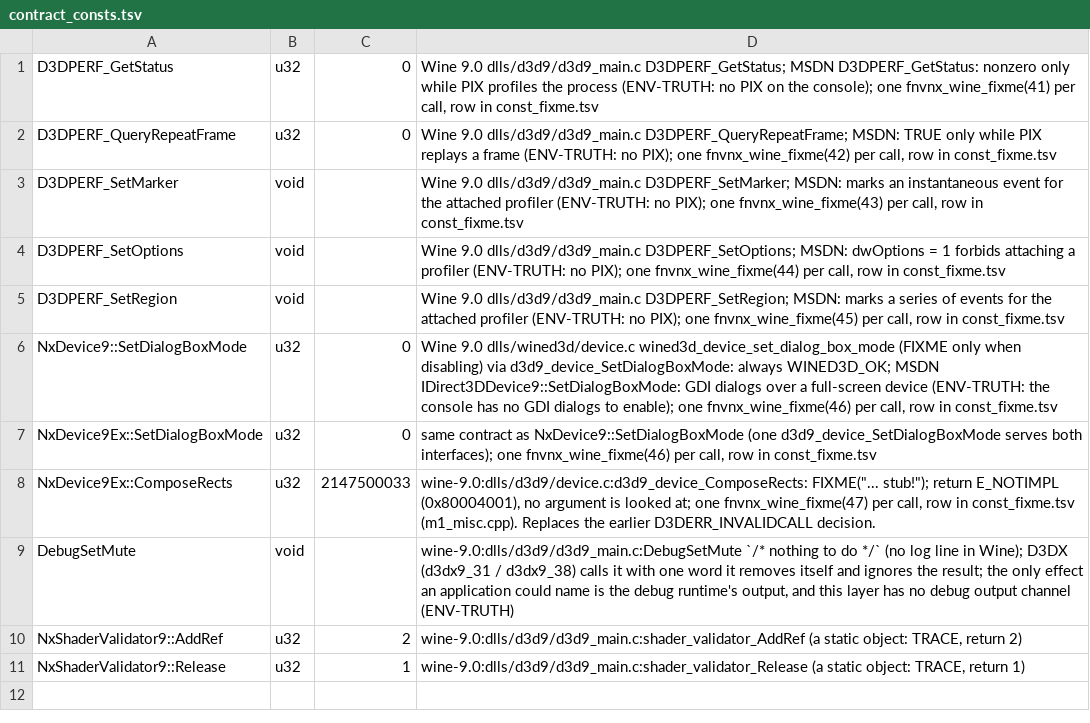
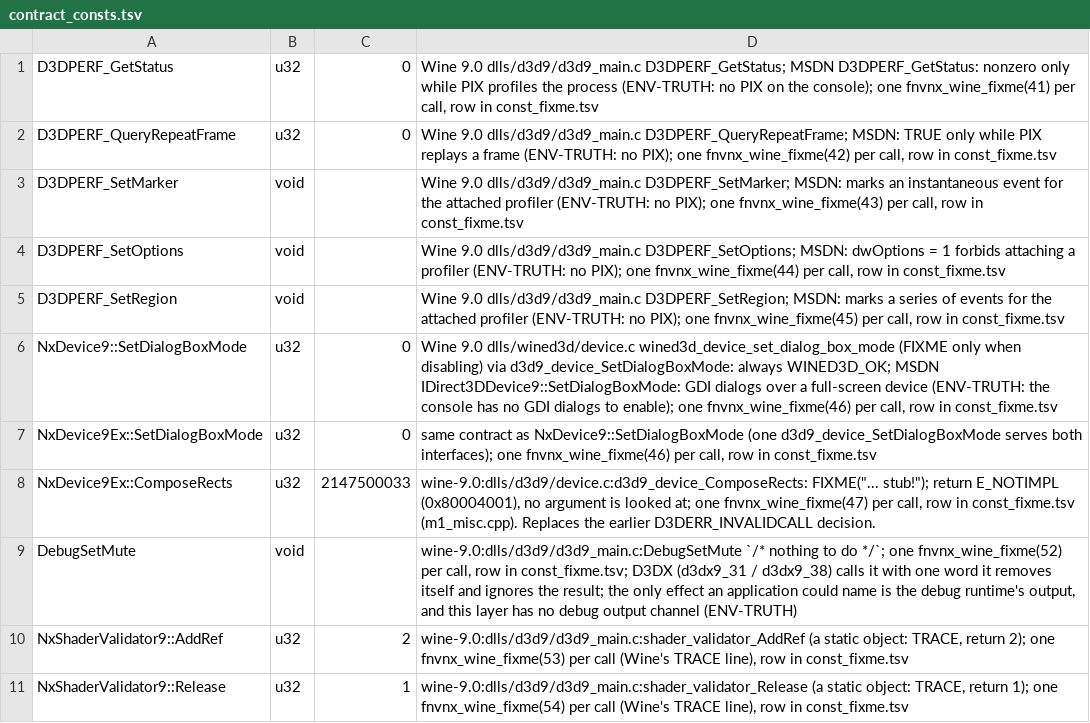
Before and after one commit to toadharvard/nx-agent, a TSV file: ports/fnv-nx/render/d3d9/dev/contract_consts.tsv, drawn as a sheet.

```diff
--- a/ports/fnv-nx/render/d3d9/dev/contract_consts.tsv
+++ b/ports/fnv-nx/render/d3d9/dev/contract_consts.tsv
@@ -8,4 +8,4 @@ NxDevice9Ex::SetDialogBoxMode	u32	0	same contract as NxDevice9::SetDialogBoxMode
 NxDevice9Ex::ComposeRects	u32	2147500033	wine-9.0:dlls/d3d9/device.c:d3d9_device_ComposeRects: FIXME("... stub!"); return E_NOTIMPL (0x80004001), no argument is looked at; one fnvnx_wine_fixme(47) per call, row in const_fixme.tsv (m1_misc.cpp). Replaces the earlier D3DERR_INVALIDCALL decision.
-DebugSetMute	void		wine-9.0:dlls/d3d9/d3d9_main.c:DebugSetMute `/* nothing to do */` (no log line in Wine); D3DX (d3dx9_31 / d3dx9_38) calls it with one word it removes itself and ignores the result; the only effect an application could name is the debug runtime's output, and this layer has no debug output channel (ENV-TRUTH)
-NxShaderValidator9::AddRef	u32	2	wine-9.0:dlls/d3d9/d3d9_main.c:shader_validator_AddRef (a static object: TRACE, return 2)
-NxShaderValidator9::Release	u32	1	wine-9.0:dlls/d3d9/d3d9_main.c:shader_validator_Release (a static object: TRACE, return 1)
+DebugSetMute	void		wine-9.0:dlls/d3d9/d3d9_main.c:DebugSetMute `/* nothing to do */`; one fnvnx_wine_fixme(52) per call, row in const_fixme.tsv; D3DX (d3dx9_31 / d3dx9_38) calls it with one word it removes itself and ignores the result; the only effect an application could name is the debug runtime's output, and this layer has no debug output channel (ENV-TRUTH)
+NxShaderValidator9::AddRef	u32	2	wine-9.0:dlls/d3d9/d3d9_main.c:shader_validator_AddRef (a static object: TRACE, return 2); one fnvnx_wine_fixme(53) per call (Wine's TRACE line), row in const_fixme.tsv
+NxShaderValidator9::Release	u32	1	wine-9.0:dlls/d3d9/d3d9_main.c:shader_validator_Release (a static object: TRACE, return 1); one fnvnx_wine_fixme(54) per call (Wine's TRACE line), row in const_fixme.tsv
```
Also changed, not shown: ports/fnv-nx/render/d3d9/dev/const_fixme.tsv, ports/fnv-nx/verify/wine_fixme.tsv, 10 other files.
